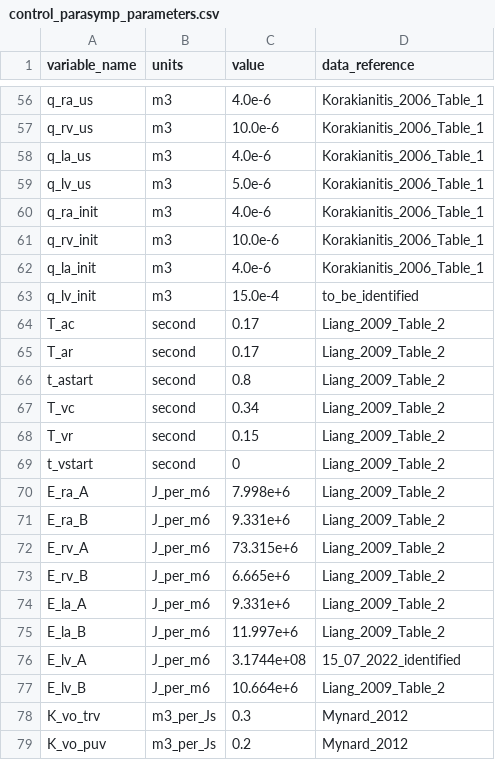
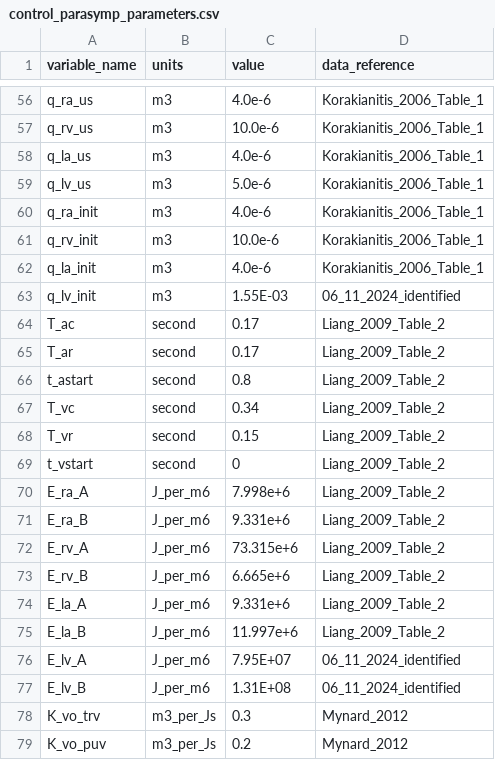
Before and after one commit to michmgee/circulatory_autogen, a CSV file: resources/control_parasymp_parameters.csv, drawn as a sheet; only a part is shown, gaps mark what is left out.

```diff
--- a/resources/control_parasymp_parameters.csv
+++ b/resources/control_parasymp_parameters.csv
@@ -62,3 +62,3 @@ q_rv_init,m3,10.0e-6,Korakianitis_2006_Table_1
 q_la_init,m3,4.0e-6,Korakianitis_2006_Table_1
-q_lv_init,m3,15.0e-4,to_be_identified
+q_lv_init,m3,1.55E-03,06_11_2024_identified
 T_ac,second,0.17,Liang_2009_Table_2
@@ -75,4 +75,4 @@ E_la_A,J_per_m6,9.331e+6,Liang_2009_Table_2
 E_la_B,J_per_m6,11.997e+6,Liang_2009_Table_2
-E_lv_A,J_per_m6,3.1744e+08,15_07_2022_identified
-E_lv_B,J_per_m6,10.664e+6,Liang_2009_Table_2
+E_lv_A,J_per_m6,7.95E+07,06_11_2024_identified
+E_lv_B,J_per_m6,1.31E+08,06_11_2024_identified
 K_vo_trv,m3_per_Js,0.3,Mynard_2012
```
Also changed, not shown: resources/control_parasymp_params_for_id.csv, resources/control_parasymp_simple_params_for_id.csv, 11 other files.
